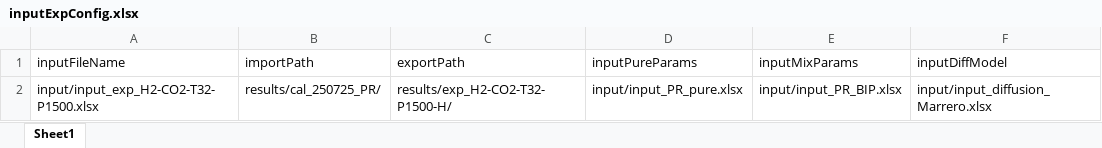
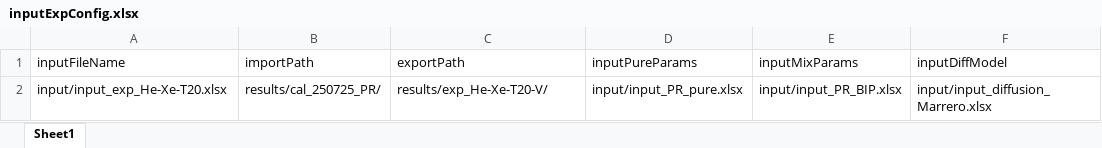
Before and after one commit to igomen1995/UHS-CF-Dispersion-Exps, an Excel workbook: inputExpConfig.xlsx, sheet Sheet1, drawn as a sheet; values as stored, in another font and other column widths than the file's, no borders; the diff names each change by its address in the sheet, - before the commit and + after, or states it on an @@ line.

```diff
--- a/inputExpConfig.xlsx (sheet Sheet1)
+++ b/inputExpConfig.xlsx (sheet Sheet1)
-A2 (inputFileName): input/input_exp_H2-CO2-T32-P1500.xlsx
+A2 (inputFileName): input/input_exp_He-Xe-T20.xlsx
-C2 (exportPath): results/exp_H2-CO2-T32-P1500-H/
+C2 (exportPath): results/exp_He-Xe-T20-V/
```
Also changed, not shown: input/input_exp_He-Xe-T20-P725.xlsx, input/input_exp_He-Xe-T20-P900.xlsx, 15 other files.
